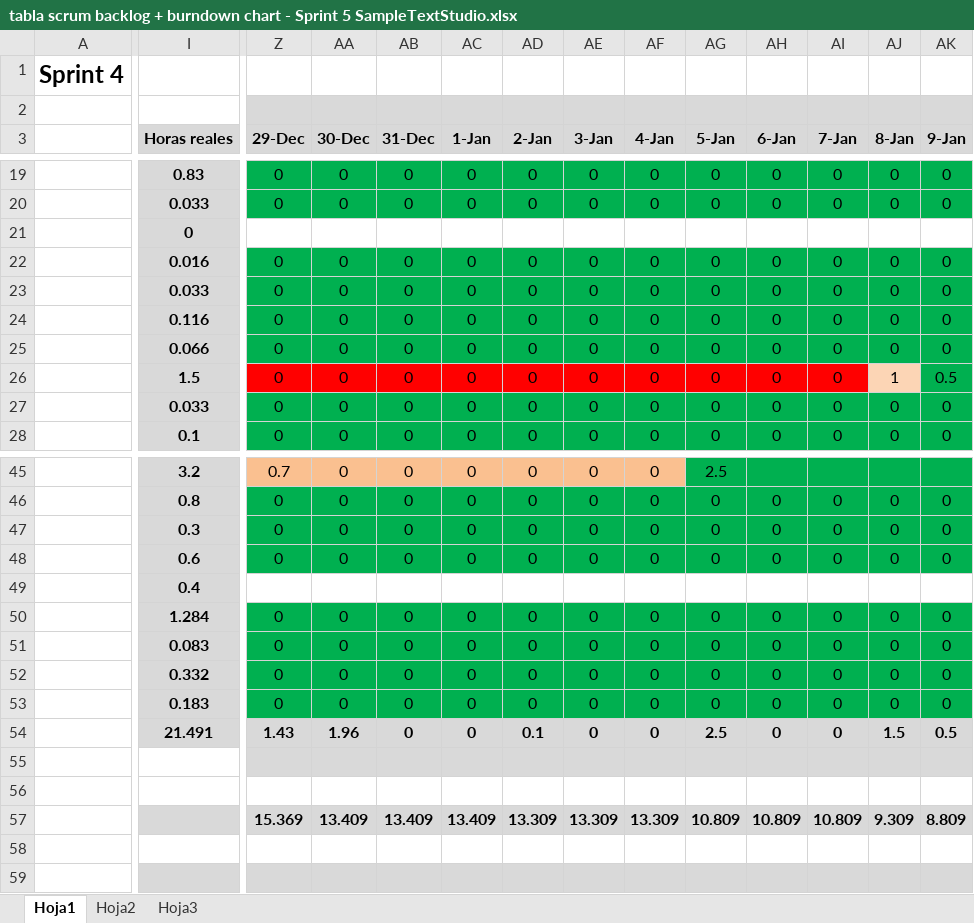
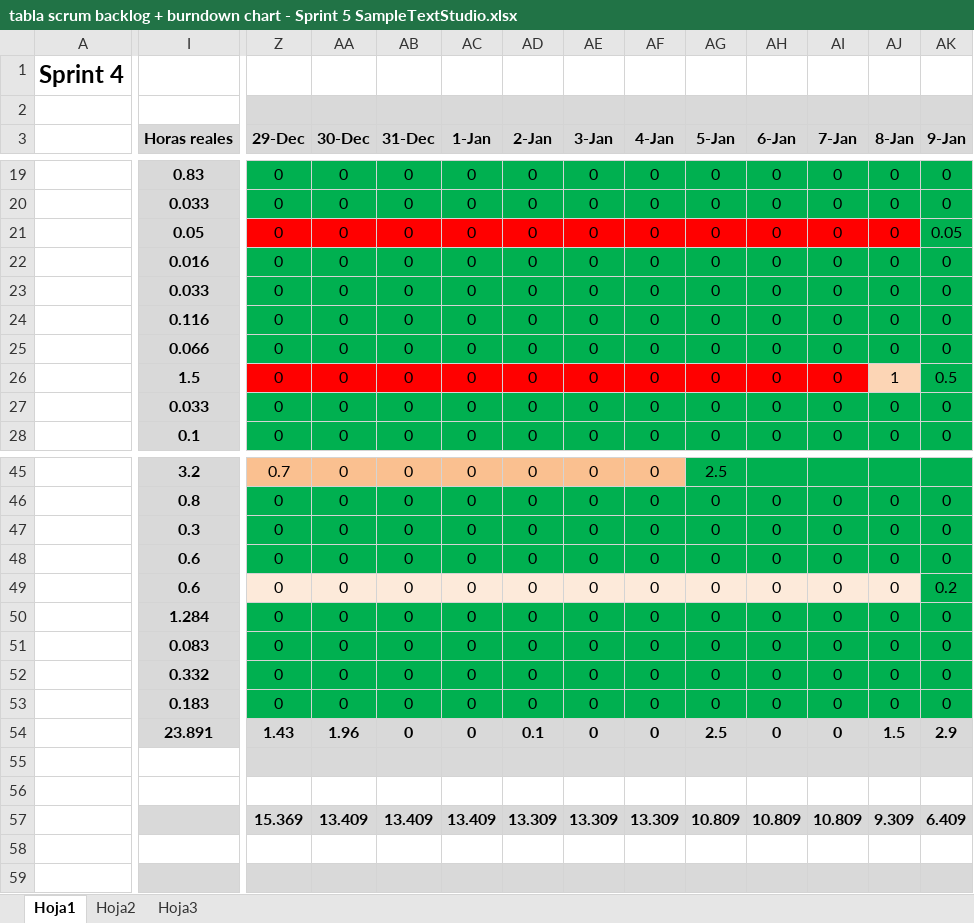
Before and after one commit to devildrake/MAP_LegendOfRadev, an Excel workbook: tabla scrum backlog + burndown chart - Sprint 5 SampleTextStudio.xlsx, sheet Hoja1, drawn as a sheet; only a part is shown, gaps mark what is left out; values as stored, in another font and other column widths than the file's, no borders; charts and pictures not drawn; the diff covers the shown part only; the diff names each change by its address in the sheet, - before the commit and + after, or states it on an @@ line.

Commit message:
excel

```diff
--- a/tabla scrum backlog + burndown chart - Sprint 5 SampleTextStudio.xlsx (sheet Hoja1)
+++ b/tabla scrum backlog + burndown chart - Sprint 5 SampleTextStudio.xlsx (sheet Hoja1)
-I21 (Horas reales): 0
+I21 (Horas reales): 0.05
-Z21 (29-Dec): (empty)
+Z21 (29-Dec): 0
-Z21:AJ21 fill: none
+Z21:AJ21 fill: #FF0000
-AA21 (30-Dec): (empty)
+AA21 (30-Dec): 0
-AB21 (31-Dec): (empty)
+AB21 (31-Dec): 0
-AC21 (1-Jan): (empty)
+AC21 (1-Jan): 0
-AD21 (2-Jan): (empty)
+AD21 (2-Jan): 0
-AE21 (3-Jan): (empty)
+AE21 (3-Jan): 0
-AF21 (4-Jan): (empty)
+AF21 (4-Jan): 0
-AG21 (5-Jan): (empty)
+AG21 (5-Jan): 0
-AH21 (6-Jan): (empty)
+AH21 (6-Jan): 0
-AI21 (7-Jan): (empty)
+AI21 (7-Jan): 0
-AJ21 (8-Jan): (empty)
+AJ21 (8-Jan): 0
-AK21 (9-Jan): (empty)
+AK21 (9-Jan): 0.05
-AK21 fill: none
+AK21 fill: #00B050
-I49 (Horas reales): 0.4
+I49 (Horas reales): 0.6
-Z49:AJ49 fill: none
+Z49:AJ49 fill: #FDEADA
-Z49 (29-Dec): (empty)
+Z49 (29-Dec): 0
-AA49 (30-Dec): (empty)
+AA49 (30-Dec): 0
-AB49 (31-Dec): (empty)
+AB49 (31-Dec): 0
-AC49 (1-Jan): (empty)
+AC49 (1-Jan): 0
-AD49 (2-Jan): (empty)
+AD49 (2-Jan): 0
-AE49 (3-Jan): (empty)
+AE49 (3-Jan): 0
-AF49 (4-Jan): (empty)
+AF49 (4-Jan): 0
-AG49 (5-Jan): (empty)
+AG49 (5-Jan): 0
-AH49 (6-Jan): (empty)
+AH49 (6-Jan): 0
-AI49 (7-Jan): (empty)
+AI49 (7-Jan): 0
-AJ49 (8-Jan): (empty)
+AJ49 (8-Jan): 0
-AK49 (9-Jan): (empty)
+AK49 (9-Jan): 0.2
-AK49 fill: none
+AK49 fill: #00B050
-I54 (Horas reales): 21.491
+I54 (Horas reales): 23.891
-AK54 (9-Jan): 0.5
+AK54 (9-Jan): 2.9
-AK57 (9-Jan): 8.809
+AK57 (9-Jan): 6.409
```
Also changed, not shown: 21 edited cells and cell formats elsewhere in this sheet, charts or pictures.
